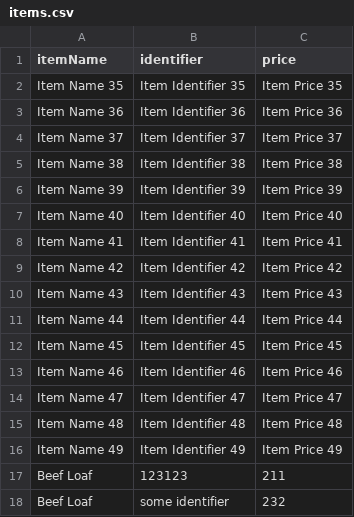
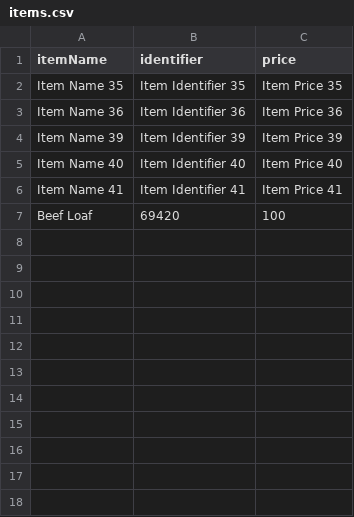
Before and after one commit to dreeyanzz/POSSystem, a CSV file: Databases/items.csv, drawn as a sheet; removed rows and columns are numbered as before the commit, all else as after; the diff names each change by its address in the sheet, - before the commit and + after, or states it on an @@ line.

```diff
--- a/Databases/items.csv
+++ b/Databases/items.csv
-row 4: Item Name 37 | Item Identifier 37 | Item Price 37
-row 5: Item Name 38 | Item Identifier 38 | Item Price 38
-row 9: Item Name 42 | Item Identifier 42 | Item Price 42
-row 10: Item Name 43 | Item Identifier 43 | Item Price 43
-row 11: Item Name 44 | Item Identifier 44 | Item Price 44
-row 12: Item Name 45 | Item Identifier 45 | Item Price 45
-row 13: Item Name 46 | Item Identifier 46 | Item Price 46
-row 14: Item Name 47 | Item Identifier 47 | Item Price 47
-row 15: Item Name 48 | Item Identifier 48 | Item Price 48
-row 16: Item Name 49 | Item Identifier 49 | Item Price 49
-row 17: Beef Loaf | 123123 | 211
-row 18: Beef Loaf | some identifier | 232
+row 7: Beef Loaf | 69420 | 100
```
Also changed, not shown: 3 other files.
